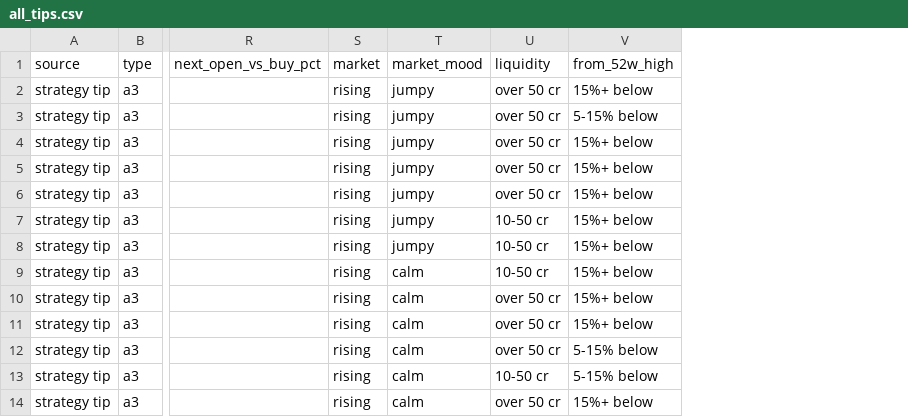
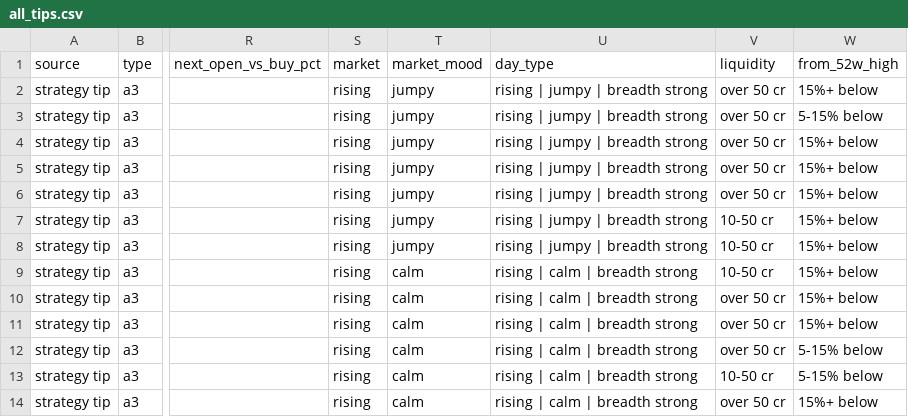
Before and after one commit to Vansh22215-cloud/shri-labh-jewellers, a CSV file: swing-system/journal/all_tips.csv, drawn as a sheet; only a part is shown, gaps mark what is left out; the diff names each change by its address in the sheet, - before the commit and + after, or states it on an @@ line.

```diff
--- a/swing-system/journal/all_tips.csv
+++ b/swing-system/journal/all_tips.csv
+column U (day_type), rows 2-14: rising | jumpy | breadth strong | rising | jumpy | breadth strong | rising | jumpy | breadth strong | rising | jumpy | breadth strong | rising | jumpy | breadth strong | rising | jumpy | breadth strong | rising | jumpy | breadth strong | rising | calm | breadth strong | rising | calm | breadth strong | rising | calm | breadth strong | rising | calm | breadth strong | rising | calm | breadth strong | rising | calm | breadth strong
```
Also changed, not shown: swing-system/journal/learning_queue.csv, 10 other files.
